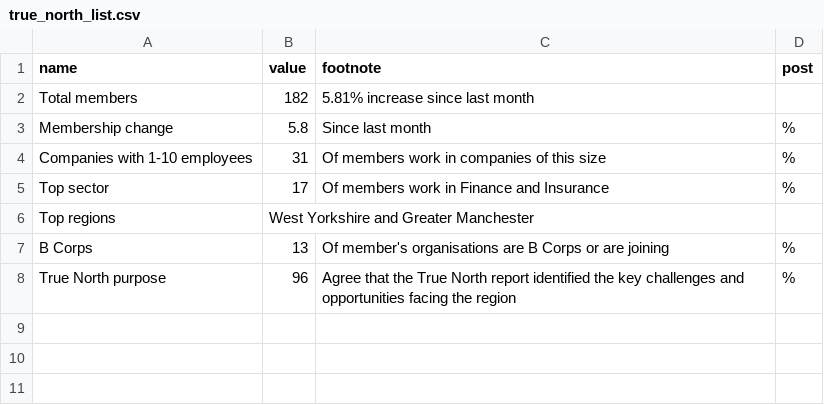
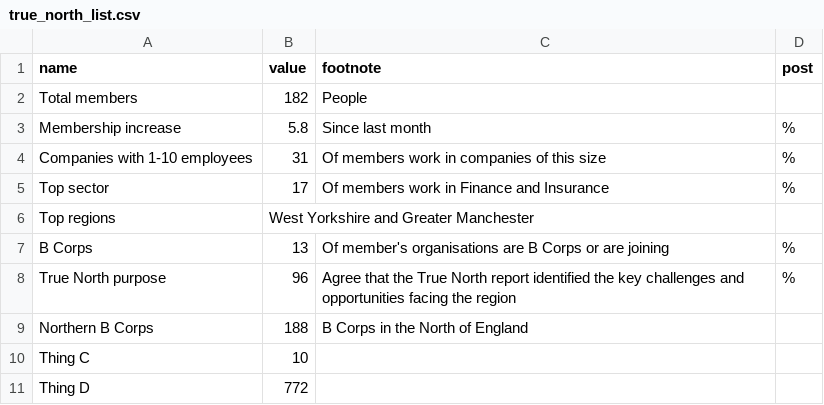
Before and after one commit to open-innovations/true-north, a CSV file: src/_data/dashboard/true_north_list.csv, drawn as a sheet.

Commit message:
Update wording and add Northern b corps to dashboard. closes #29 #12

```diff
--- a/src/_data/dashboard/true_north_list.csv
+++ b/src/_data/dashboard/true_north_list.csv
@@ -1,4 +1,4 @@
 name,value,footnote,post
-"Total members",182,"5.81% increase since last month",
-"Membership change",5.8,"Since last month","%"
+"Total members",182,"People",
+"Membership increase",5.8,"Since last month","%"
 "Companies with 1-10 employees",31,"Of members work in companies of this size","%"
@@ -8 +8,4 @@ name,value,footnote,post
 "True North purpose",96,"Agree that the True North report identified the key challenges and opportunities facing the region","%"
+"Northern B Corps",188,B Corps in the North of England,
+"Thing C",10,,
+"Thing D",772,,
```
Also changed, not shown: 1 other file.
